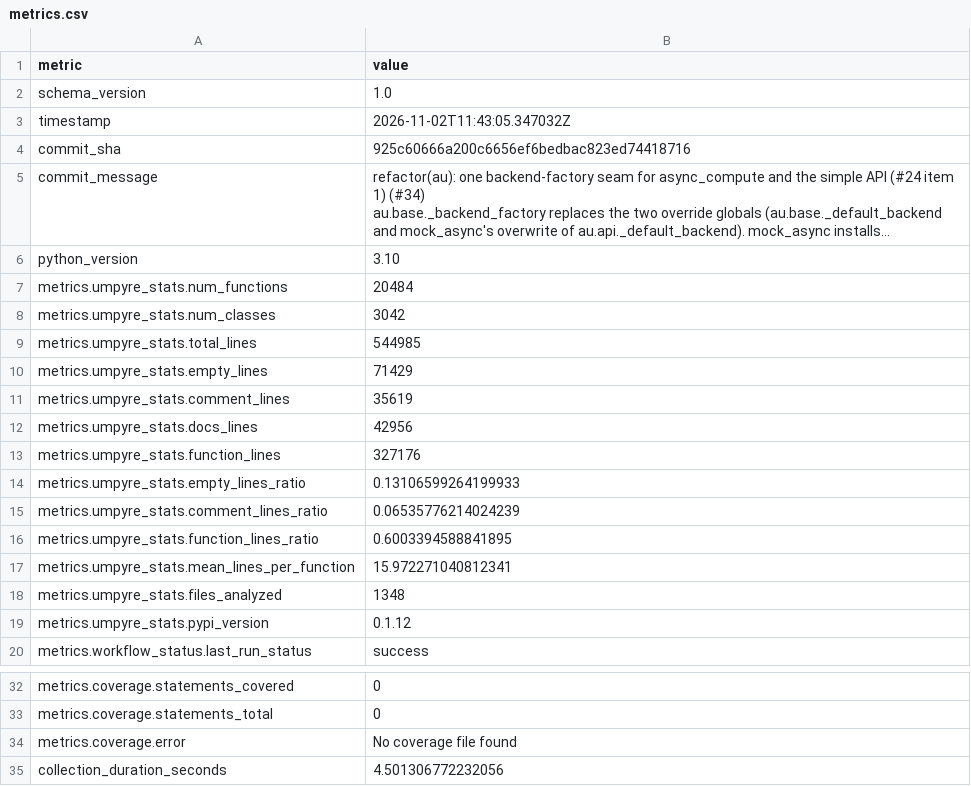
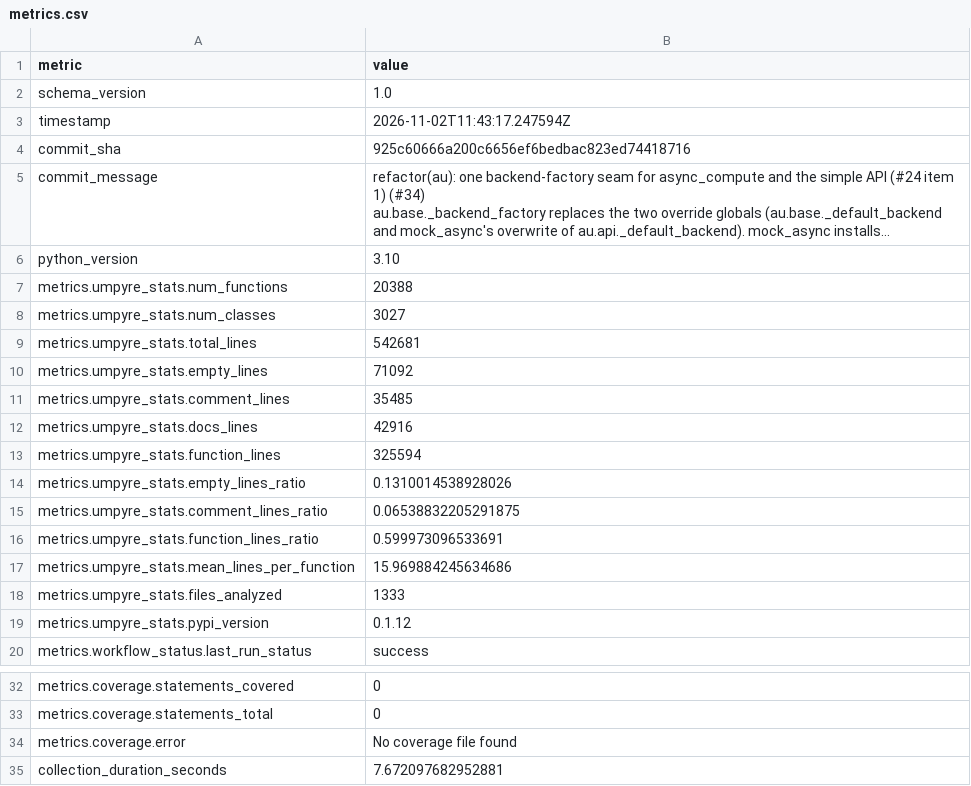
Before and after one commit to i2mint/au, a CSV file: metrics.csv, drawn as a sheet; only a part is shown, gaps mark what is left out; long unchanged cells end in …; the diff names each change by its address in the sheet, - before the commit and + after, or states it on an @@ line.

Commit message:
Update metrics for 925c606

```diff
--- a/metrics.csv
+++ b/metrics.csv
-B3 (value): 2026-11-02T11:43:05.347032Z
+B3 (value): 2026-11-02T11:43:17.247594Z
-B7 (value): 20484
+B7 (value): 20388
-B8 (value): 3042
+B8 (value): 3027
-B9 (value): 544985
+B9 (value): 542681
-B10 (value): 71429
+B10 (value): 71092
-B11 (value): 35619
+B11 (value): 35485
-B12 (value): 42956
+B12 (value): 42916
-B13 (value): 327176
+B13 (value): 325594
-B14 (value): 0.13106599264199933
+B14 (value): 0.1310014538928026
-B15 (value): 0.06535776214024239
+B15 (value): 0.06538832205291875
-B16 (value): 0.6003394588841895
+B16 (value): 0.599973096533691
-B17 (value): 15.972271040812341
+B17 (value): 15.969884245634686
-B18 (value): 1348
+B18 (value): 1333
-B35 (value): 4.501306772232056
+B35 (value): 7.672097682952881
```
Also changed, not shown: 2 other files.
